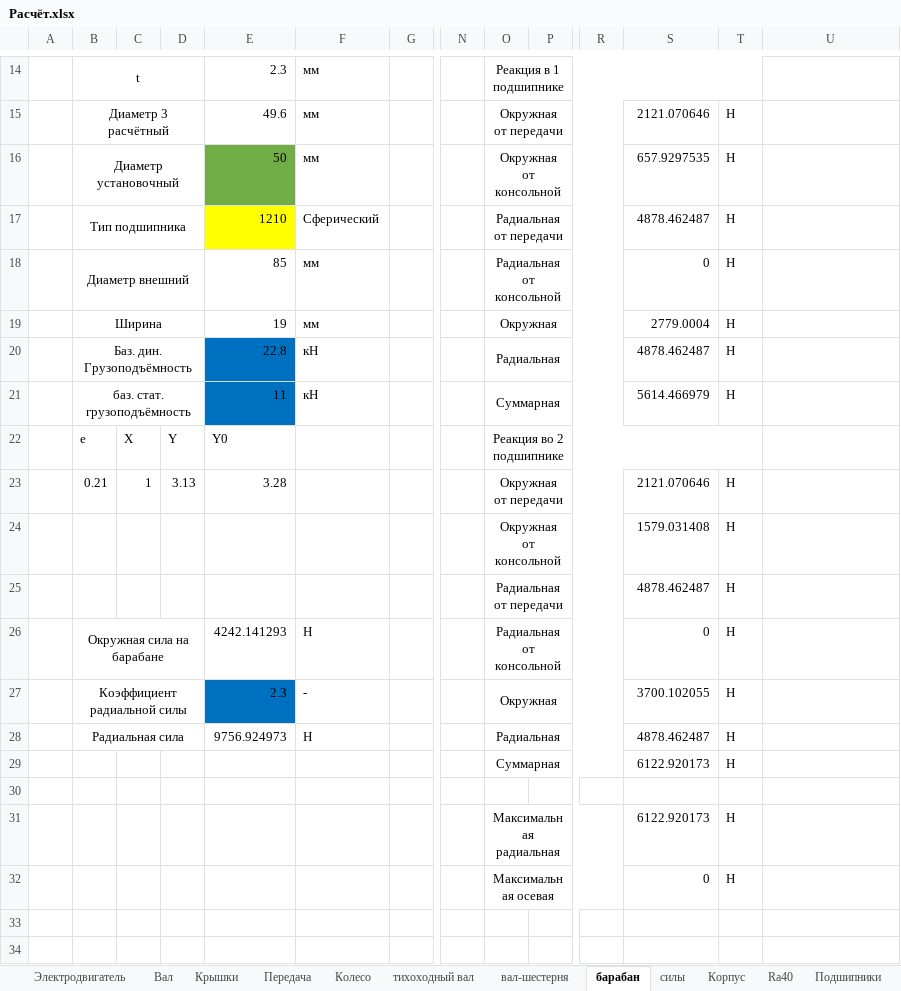
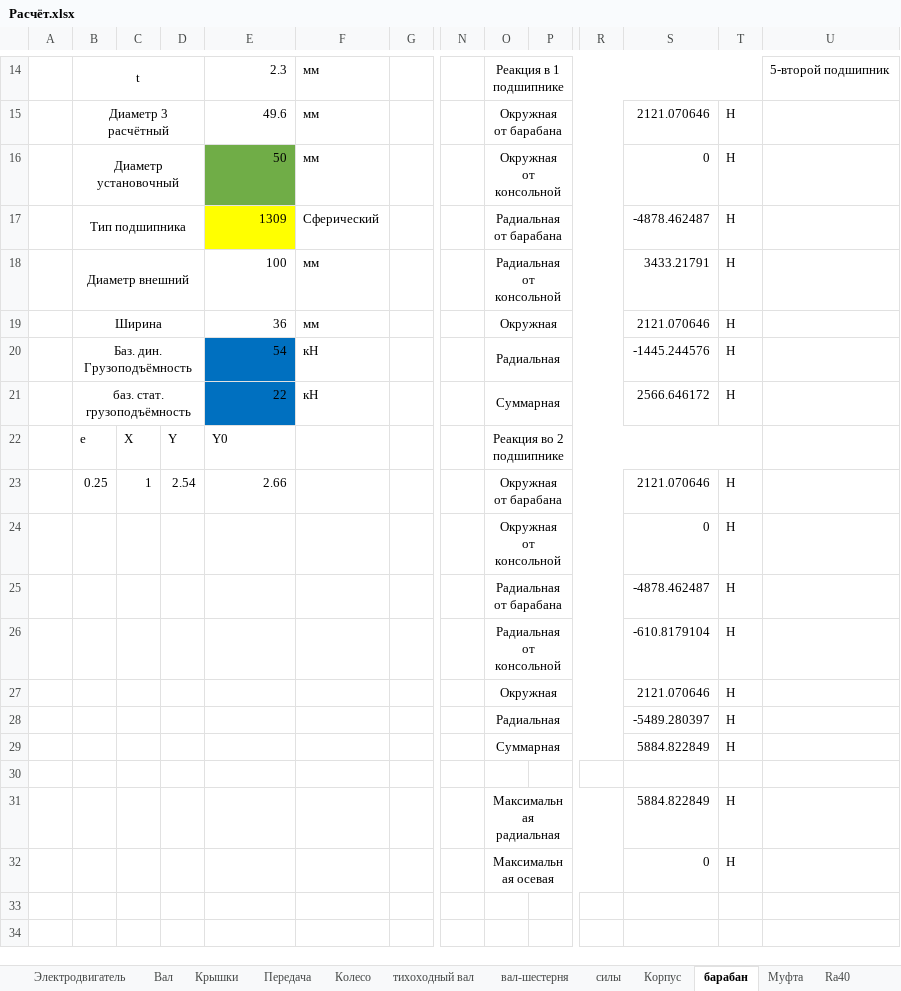
Before and after one commit to kolyaka32/DetalyMachine, an Excel workbook: Расчёт.xlsx, sheet барабан, drawn as a sheet; only a part is shown, gaps mark what is left out; values as stored, in another font and other column widths than the file's, no borders; removed rows and columns are numbered as before the commit, all else as after; rows hold the shown columns only; the diff covers the shown part only; the diff names each change by its address in the sheet, - before the commit and + after, or states it on an @@ line.

```diff
--- a/Расчёт.xlsx (sheet барабан)
+++ b/Расчёт.xlsx (sheet барабан)
+sheet tab: Муфта
@@ sheet tab order changed: Электродвигатель | Вал | Крышки | Передача | Колесо | тихоходный вал | вал-шестерня | силы | Корпус | барабан | Муфта | Ra40 @@
-U14: (empty)
+U14: 5-второй подшипник
-O15: Окружная от передачи
+O15: Окружная от барабана
-S16: 657.9297535
+S16: 0
-E17: 1210
+E17: 1309
-O17: Радиальная от передачи
+O17: Радиальная от барабана
-S17: 4878.462487
+S17: -4878.462487
-E18: 85
+E18: 100
-S18: 0
+S18: 3433.21791
-E19: 19
+E19: 36
-S19: 2779.0004
+S19: 2121.070646
-E20: 22.8
+E20: 54
-S20: 4878.462487
+S20: -1445.244576
-E21: 11
+E21: 22
-S21: 5614.466979
+S21: 2566.646172
-B23: 0.21
+B23: 0.25
-D23: 3.13
+D23: 2.54
-E23: 3.28
+E23: 2.66
-O23: Окружная от передачи
+O23: Окружная от барабана
-S24: 1579.031408
+S24: 0
-O25: Радиальная от передачи
+O25: Радиальная от барабана
-S25: 4878.462487
+S25: -4878.462487
-B26: Окружная сила на барабане
+B26: (empty)
-B26:D26 merged
-E26: 4242.141293
+E26: (empty)
-F26: Н
+F26: (empty)
-S26: 0
+S26: -610.8179104
-row 27:  | Коэффициент радиальной силы |  |  | 2.3 | - |  |  | Окружная |  |  | 3700.102055 | Н
-row 28:  | Радиальная сила |  |  | 9756.924973 | Н |  |  | Радиальная |  |  | 4878.462487 | Н
+row 27:  |  |  |  |  |  |  |  | Окружная |  |  | 2121.070646 | Н
+row 28:  |  |  |  |  |  |  |  | Радиальная |  |  | -5489.280397 | Н
-S29: 6122.920173
+S29: 5884.822849
-S31: 6122.920173
+S31: 5884.822849
```
Also changed, not shown: 1 added row, 1 removed row, 39 edited cells, cell formats and merged cells elsewhere in this sheet, sheet силы, formulas that keep their value, 24 other files.
